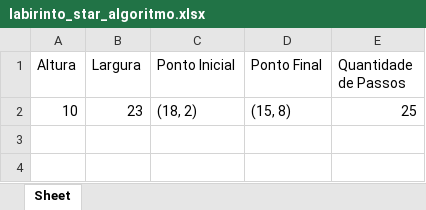
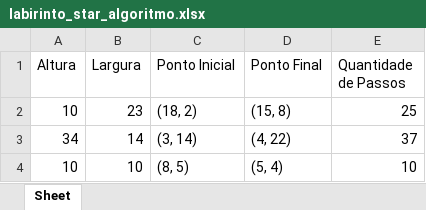
Before and after one commit to rodrignucleo/Maze_Generation, an Excel workbook: labirinto_star_algoritmo.xlsx, sheet Sheet, drawn as a sheet; values as stored, in another font and other column widths than the file's, no borders; the diff names each change by its address in the sheet, - before the commit and + after, or states it on an @@ line.

```diff
--- a/labirinto_star_algoritmo.xlsx (sheet Sheet)
+++ b/labirinto_star_algoritmo.xlsx (sheet Sheet)
+row 3: 34 | 14 | (3, 14) | (4, 22) | 37
+row 4: 10 | 10 | (8, 5) | (5, 4) | 10
```
Also changed, not shown: 1 other file.
